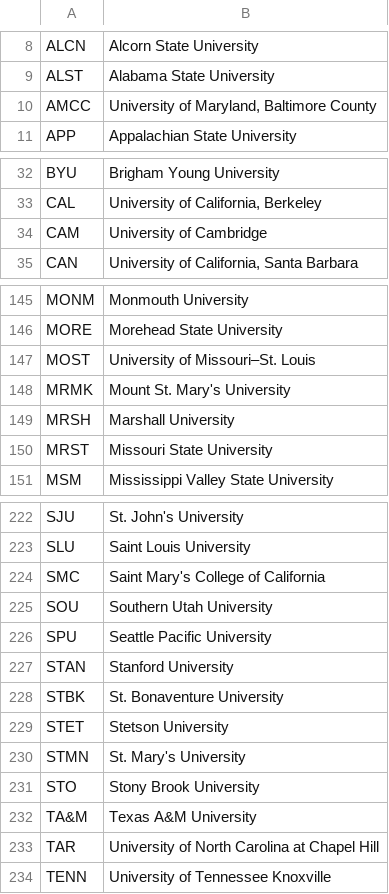
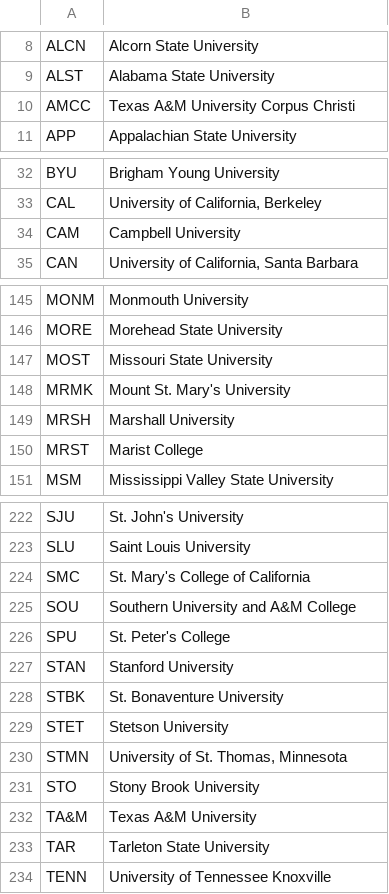
Before and after one commit to CodeMateo15/CollegeBaseballStatsPackage, a CSV file: src/data/player_stats_cache/pitching/unique_teams.csv, drawn as a sheet; only a part is shown, gaps mark what is left out; the diff covers the shown part only.

Commit message:
#19 finished, but keeping private as crashes were happening trying to port to public datasets

```diff
--- a/src/data/player_stats_cache/pitching/unique_teams.csv
+++ b/src/data/player_stats_cache/pitching/unique_teams.csv
@@ -9,3 +9,3 @@ ALCN,"Alcorn State University"
 ALST,"Alabama State University"
-AMCC,"University of Maryland, Baltimore County"
+AMCC,Texas A&M University Corpus Christi
 APP,"Appalachian State University"
@@ -33,3 +33,3 @@ BYU,"Brigham Young University"
 CAL,"University of California, Berkeley"
-CAM,"University of Cambridge"
+CAM,"Campbell University"
 CAN,"University of California, Santa Barbara"
@@ -146,6 +146,6 @@ MONM,"Monmouth University"
 MORE,"Morehead State University"
-MOST,"University of Missouri–St. Louis"
+MOST,"Missouri State University"
 MRMK,"Mount St. Mary's University"
 MRSH,"Marshall University"
-MRST,"Missouri State University"
+MRST,"Marist College"
 MSM,"Mississippi Valley State University"
@@ -223,5 +223,5 @@ SJU,"St. John's University"
 SLU,"Saint Louis University"
-SMC,"Saint Mary's College of California"
-SOU,"Southern Utah University"
-SPU,"Seattle Pacific University"
+SMC,"St. Mary's College of California"
+SOU,"Southern University and A&M College"
+SPU,"St. Peter's College"
 STAN,"Stanford University"
@@ -229,6 +229,6 @@ STBK,"St. Bonaventure University"
 STET,"Stetson University"
-STMN,"St. Mary's University"
+STMN,"University of St. Thomas, Minnesota"
 STO,"Stony Brook University"
 TA&M,"Texas A&M University"
-TAR,"University of North Carolina at Chapel Hill"
+TAR,"Tarleton State University"
 TENN,"University of Tennessee Knoxville"
```
Also changed, not shown: 4 edited cells elsewhere in this file, 23 other files.
